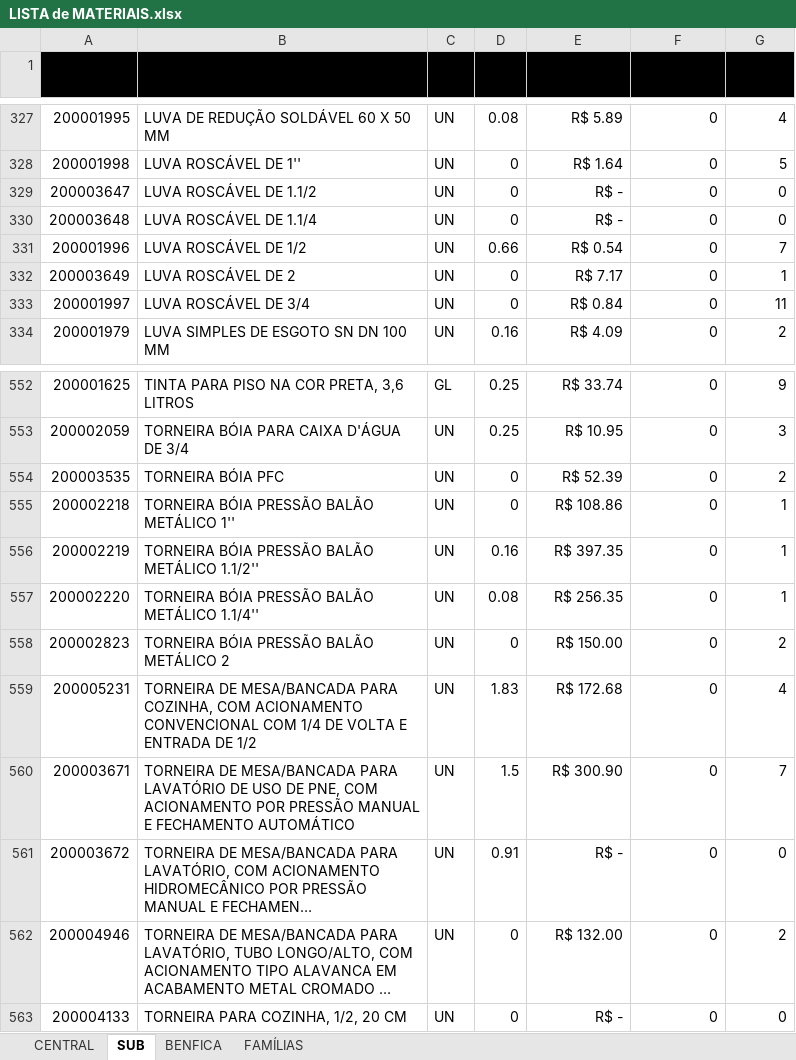
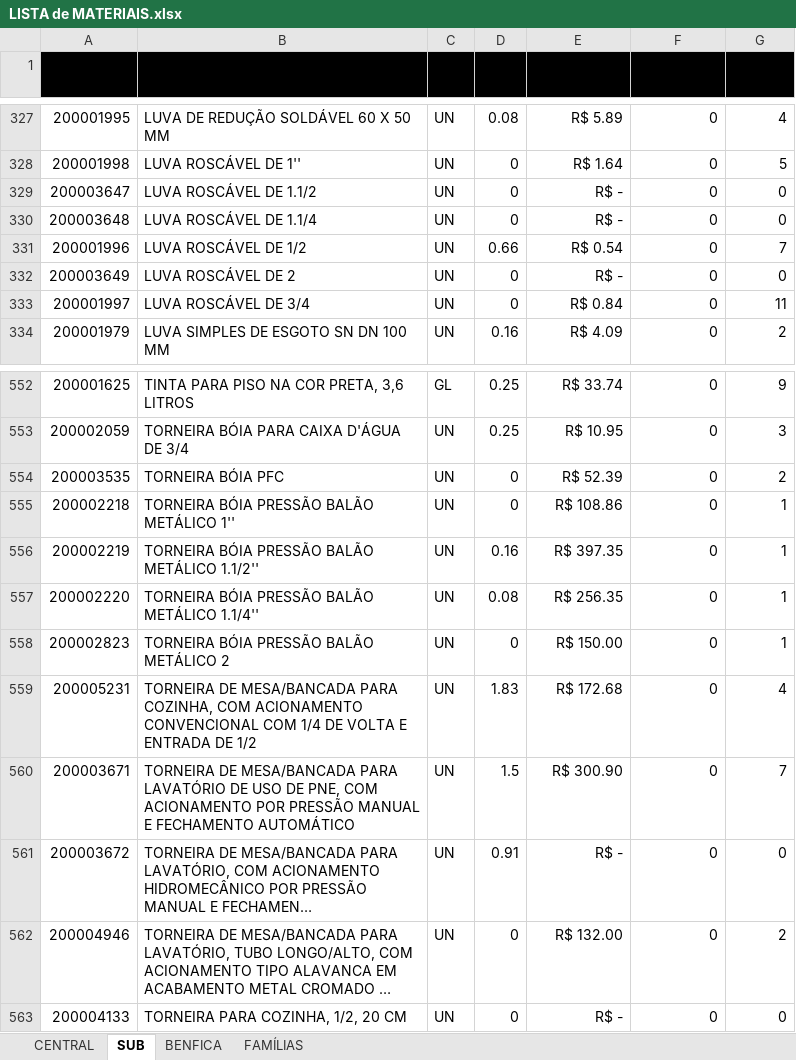
Before and after one commit to M-4vlis/almoxarifado-app, an Excel workbook: data/LISTA de MATERIAIS.xlsx, sheet SUB, drawn as a sheet; only a part is shown, gaps mark what is left out; long unchanged cells end in …; values as stored, in another font and other column widths than the file's, no borders; table styles not drawn; 1 other sheet too large or unreadable and not compared; the diff names each change by its address in the sheet, - before the commit and + after, or states it on an @@ line.

```diff
--- a/data/LISTA de MATERIAIS.xlsx (sheet SUB)
+++ b/data/LISTA de MATERIAIS.xlsx (sheet SUB)
-E332 (Valor Unitário): R$ 7.17
+E332 (Valor Unitário): R$ -
-G332 (Estoque): 1
+G332 (Estoque): 0
-G558 (Estoque): 2
+G558 (Estoque): 1
```
Also changed, not shown: sheet CENTRAL, 2 other files.
